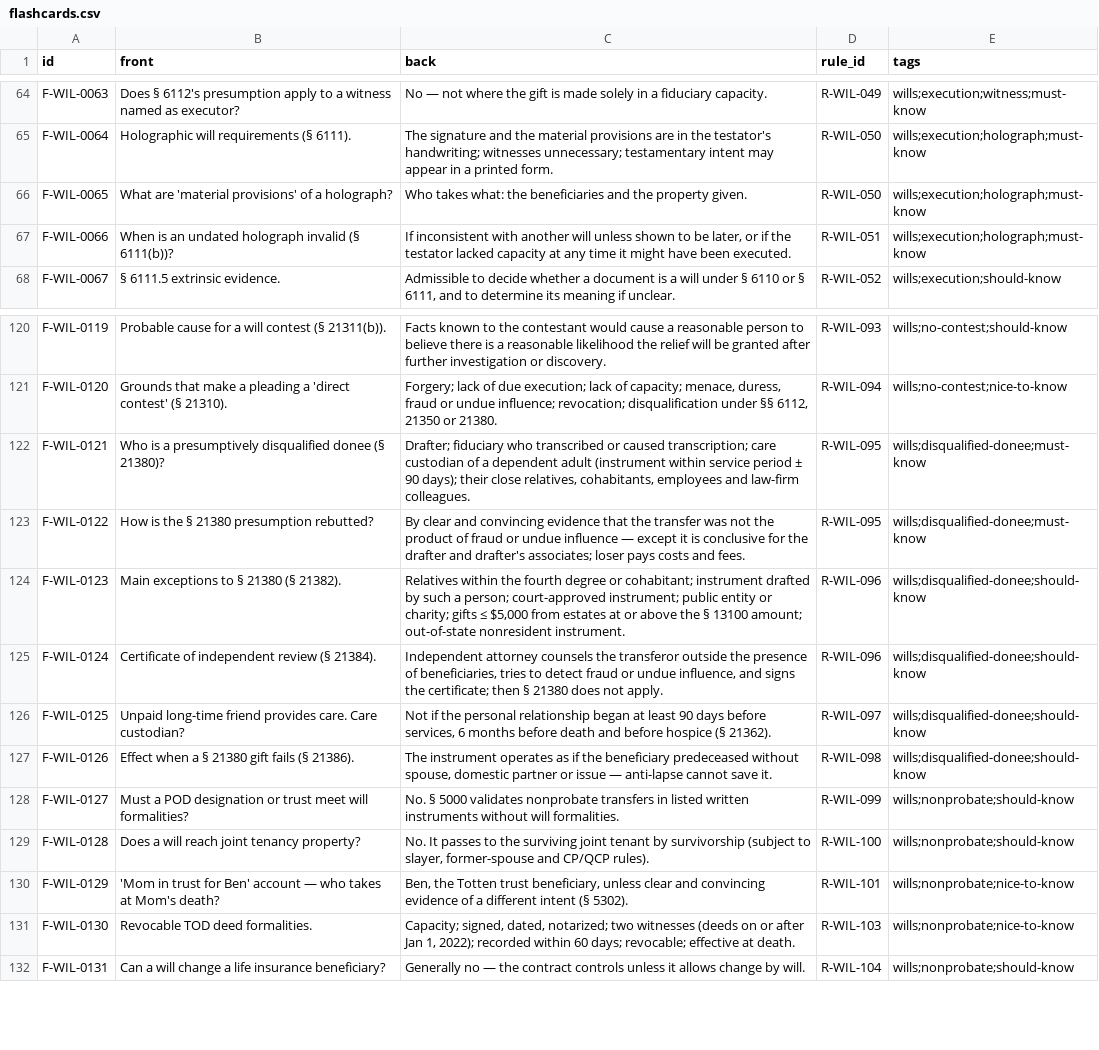
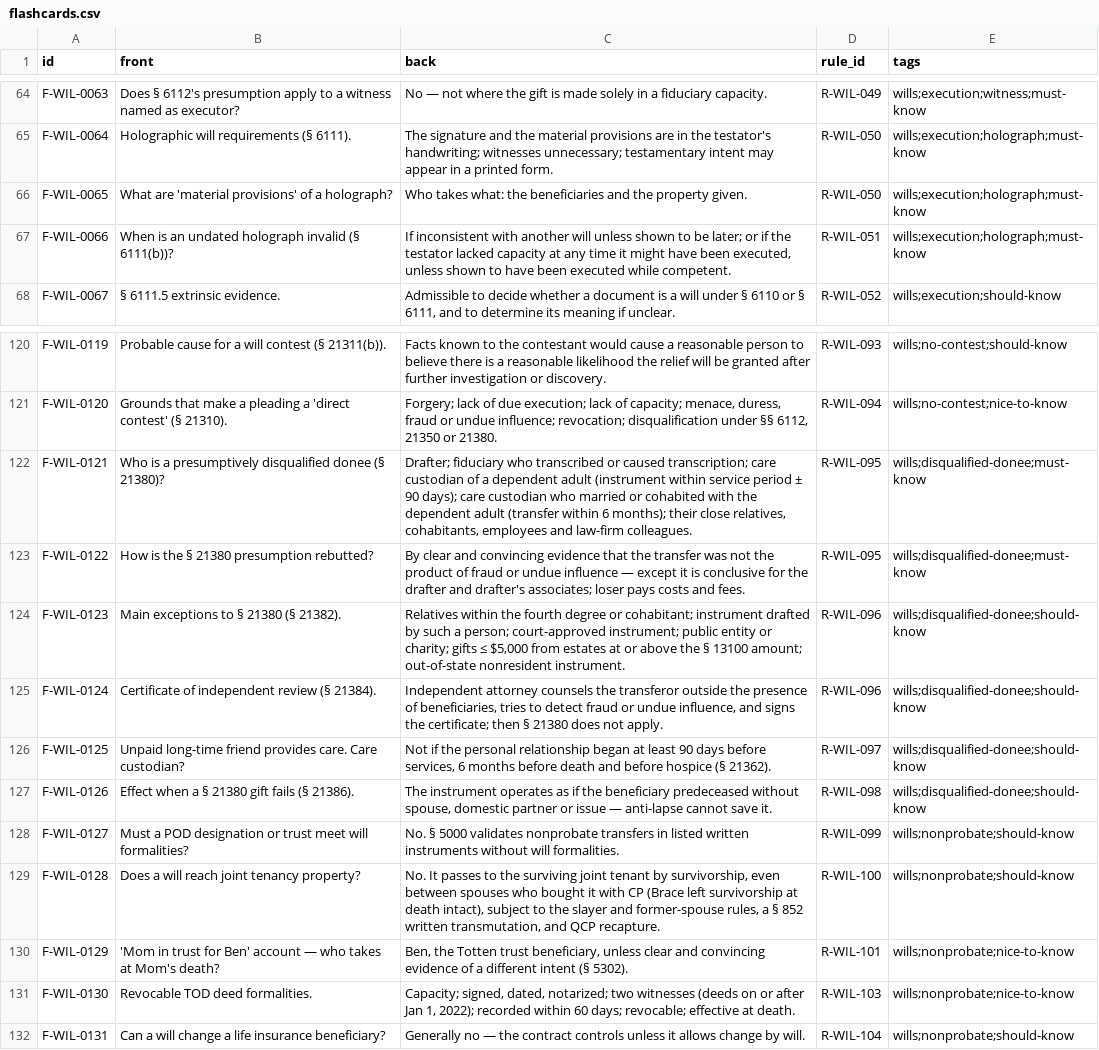
Before and after one commit to FrankHuang94/ca-bar-prep-claude, a CSV file: 03-subjects/wills-succession/flashcards.csv, drawn as a sheet; only a part is shown, gaps mark what is left out; the diff covers the shown part only.

```diff
--- a/03-subjects/wills-succession/flashcards.csv
+++ b/03-subjects/wills-succession/flashcards.csv
@@ -66,3 +66,3 @@ F-WIL-0064,Holographic will requirements (§ 6111).,The signature and the materi
 F-WIL-0065,What are 'material provisions' of a holograph?,Who takes what: the beneficiaries and the property given.,R-WIL-050,wills;execution;holograph;must-know
-F-WIL-0066,When is an undated holograph invalid (§ 6111(b))?,"If inconsistent with another will unless shown to be later, or if the testator lacked capacity at any time it might have been executed.",R-WIL-051,wills;execution;holograph;must-know
+F-WIL-0066,When is an undated holograph invalid (§ 6111(b))?,"If inconsistent with another will unless shown to be later; or if the testator lacked capacity at any time it might have been executed, unless shown to have been executed while competent.",R-WIL-051,wills;execution;holograph;must-know
 F-WIL-0067,§ 6111.5 extrinsic evidence.,"Admissible to decide whether a document is a will under § 6110 or § 6111, and to determine its meaning if unclear.",R-WIL-052,wills;execution;should-know
@@ -121,3 +121,3 @@ F-WIL-0119,Probable cause for a will contest (§ 21311(b)).,Facts known to the c
 F-WIL-0120,Grounds that make a pleading a 'direct contest' (§ 21310).,"Forgery; lack of due execution; lack of capacity; menace, duress, fraud or undue influence; revocation; disqualification under §§ 6112, 21350 or 21380.",R-WIL-094,wills;no-contest;nice-to-know
-F-WIL-0121,Who is a presumptively disqualified donee (§ 21380)?,"Drafter; fiduciary who transcribed or caused transcription; care custodian of a dependent adult (instrument within service period ± 90 days); their close relatives, cohabitants, employees and law-firm colleagues.",R-WIL-095,wills;disqualified-donee;must-know
+F-WIL-0121,Who is a presumptively disqualified donee (§ 21380)?,"Drafter; fiduciary who transcribed or caused transcription; care custodian of a dependent adult (instrument within service period ± 90 days); care custodian who married or cohabited with the dependent adult (transfer within 6 months); their close relatives, cohabitants, employees and law-firm colleagues.",R-WIL-095,wills;disqualified-donee;must-know
 F-WIL-0122,How is the § 21380 presumption rebutted?,By clear and convincing evidence that the transfer was not the product of fraud or undue influence — except it is conclusive for the drafter and drafter's associates; loser pays costs and fees.,R-WIL-095,wills;disqualified-donee;must-know
@@ -128,3 +128,3 @@ F-WIL-0126,Effect when a § 21380 gift fails (§ 21386).,"The instrument operate
 F-WIL-0127,Must a POD designation or trust meet will formalities?,No. § 5000 validates nonprobate transfers in listed written instruments without will formalities.,R-WIL-099,wills;nonprobate;should-know
-F-WIL-0128,Does a will reach joint tenancy property?,"No. It passes to the surviving joint tenant by survivorship (subject to slayer, former-spouse and CP/QCP rules).",R-WIL-100,wills;nonprobate;should-know
+F-WIL-0128,Does a will reach joint tenancy property?,"No. It passes to the surviving joint tenant by survivorship, even between spouses who bought it with CP (Brace left survivorship at death intact), subject to the slayer and former-spouse rules, a § 852 written transmutation, and QCP recapture.",R-WIL-100,wills;nonprobate;should-know
 F-WIL-0129,'Mom in trust for Ben' account — who takes at Mom's death?,"Ben, the Totten trust beneficiary, unless clear and convincing evidence of a different intent (§ 5302).",R-WIL-101,wills;nonprobate;nice-to-know
```
Also changed, not shown: 10 edited cells elsewhere in this file, 21 other files.
